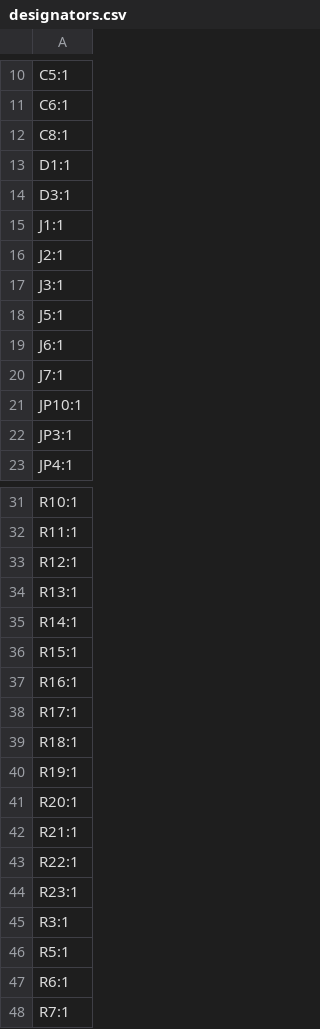
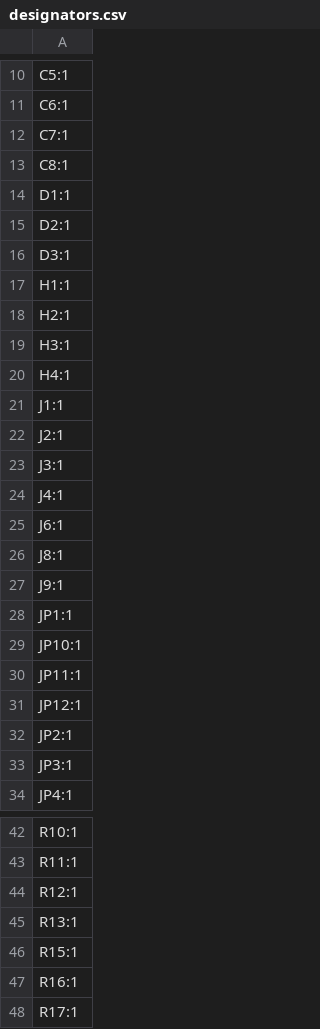
Before and after one commit to fredriknk/esp-motioncontroller, a CSV file: CAD/esp-motioncontroller/production/designators.csv, drawn as a sheet; only a part is shown, gaps mark what is left out; the shorter side is filled out with more unchanged rows; the diff covers the shown part only.

```diff
--- a/CAD/esp-motioncontroller/production/designators.csv
+++ b/CAD/esp-motioncontroller/production/designators.csv
@@ -11,5 +11,11 @@ C5:1
 C6:1
+C7:1
 C8:1
 D1:1
+D2:1
 D3:1
+H1:1
+H2:1
+H3:1
+H4:1
 J1:1
@@ -17,6 +23,11 @@ J2:1
 J3:1
-J5:1
+J4:1
 J6:1
-J7:1
+J8:1
+J9:1
+JP1:1
 JP10:1
+JP11:1
+JP12:1
+JP2:1
 JP3:1
@@ -34,3 +45,2 @@ R12:1
 R13:1
-R14:1
 R15:1
```
Also changed, not shown: 3 added rows elsewhere in this file, CAD/esp-motioncontroller/production/bom.csv, CAD/esp-motioncontroller/production/positions.csv, 14 other files.
